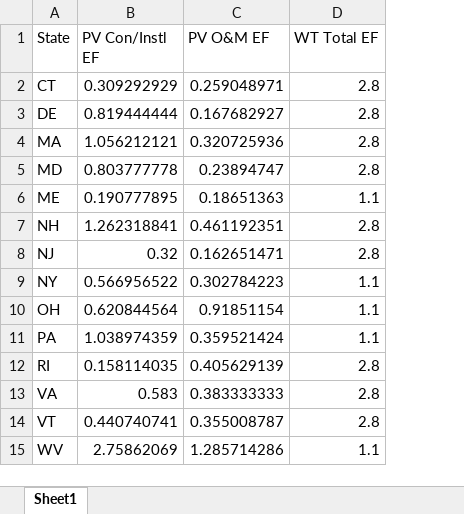
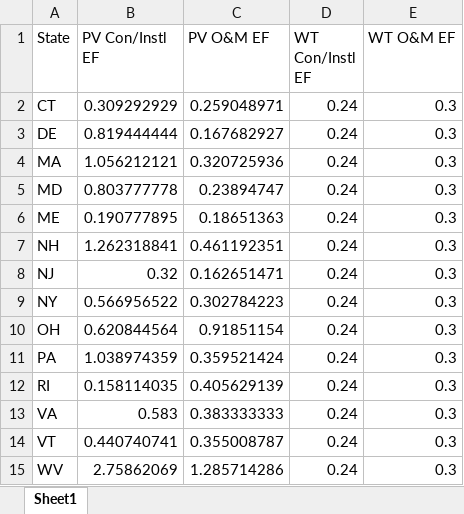
Before and after one commit to julflore000/Equity-Research-EF, an Excel workbook: EF_data/reEFs.xlsx, sheet Sheet1, drawn as a sheet; values as stored, in another font and other column widths than the file's, no borders; removed rows and columns are numbered as before the commit, all else as after; the diff names each change by its address in the sheet, - before the commit and + after, or states it on an @@ line.

```diff
--- a/EF_data/reEFs.xlsx (sheet Sheet1)
+++ b/EF_data/reEFs.xlsx (sheet Sheet1)
-column D (WT Total EF), rows 2-15: 2.8 | 2.8 | 2.8 | 2.8 | 1.1 | 2.8 | 2.8 | 1.1 | 1.1 | 1.1 | 2.8 | 2.8 | 2.8 | 1.1
+column D (WT Con/Instl EF), rows 2-15: all 0.24
+column E (WT O&M EF), rows 2-15: all 0.3
```
Also changed, not shown: 3 other files.
